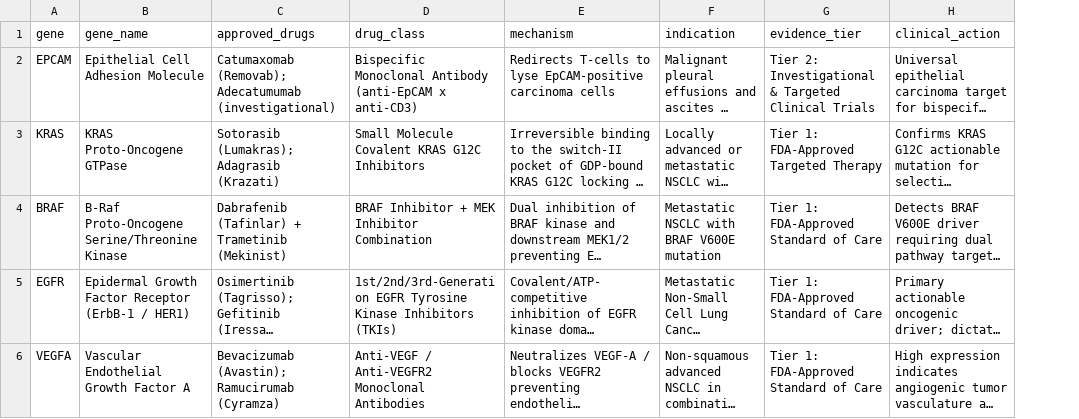
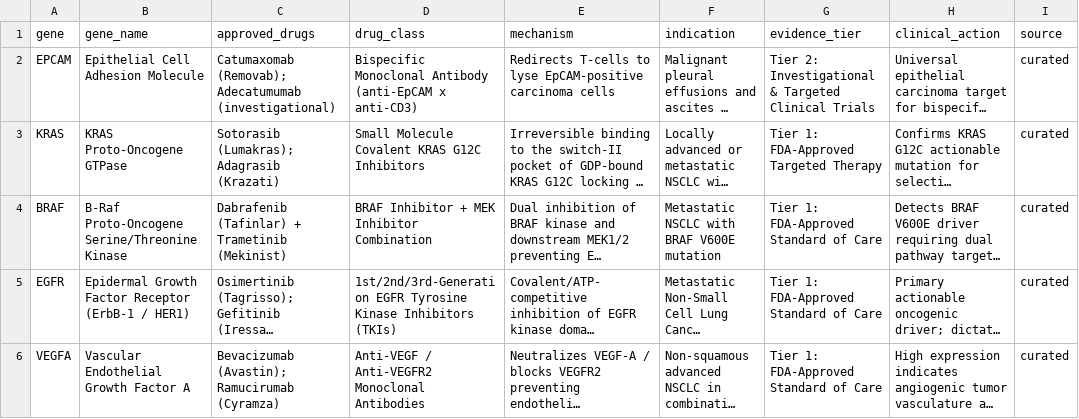
Before and after one commit to JKanishKumar2310/cancer-biomarker-pipeline, a CSV file: results/drug_actionability.csv, drawn as a sheet; only a part is shown; long unchanged cells end in …; the diff covers the shown part only; the diff names each change by its address in the sheet, - before the commit and + after, or states it on an @@ line.

```diff
--- a/results/drug_actionability.csv
+++ b/results/drug_actionability.csv
+column I (source), rows 2-6: all curated
```
Also changed, not shown: 2 added rows elsewhere in this file, results/consensus_biomarkers.csv, results/external_roc_curve.csv, 21 other files.
